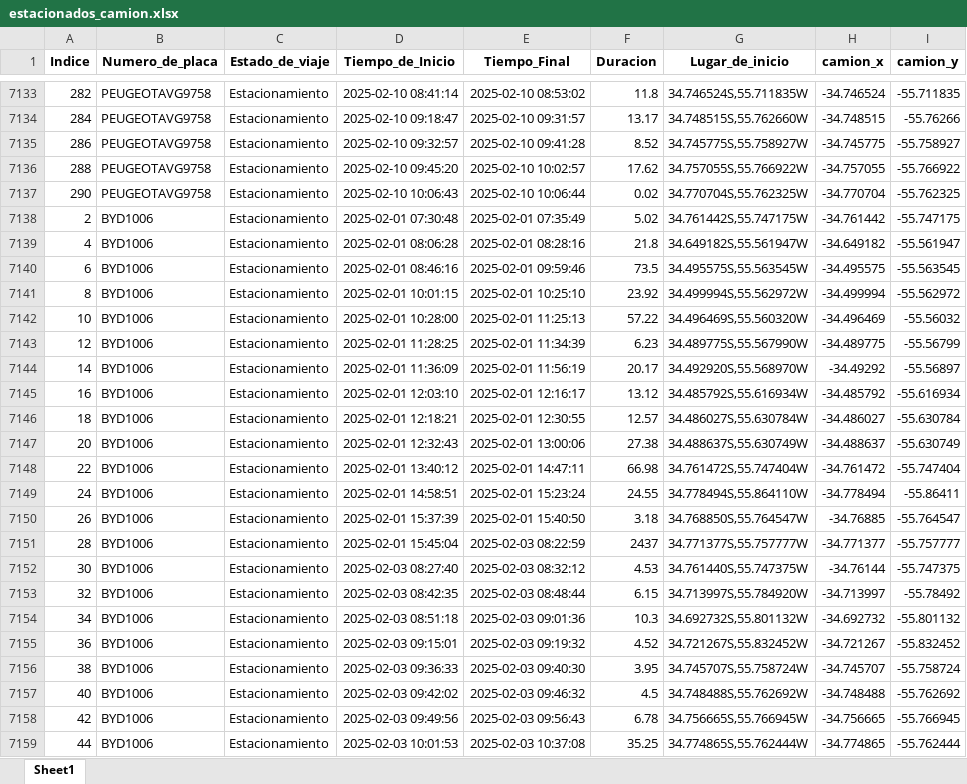
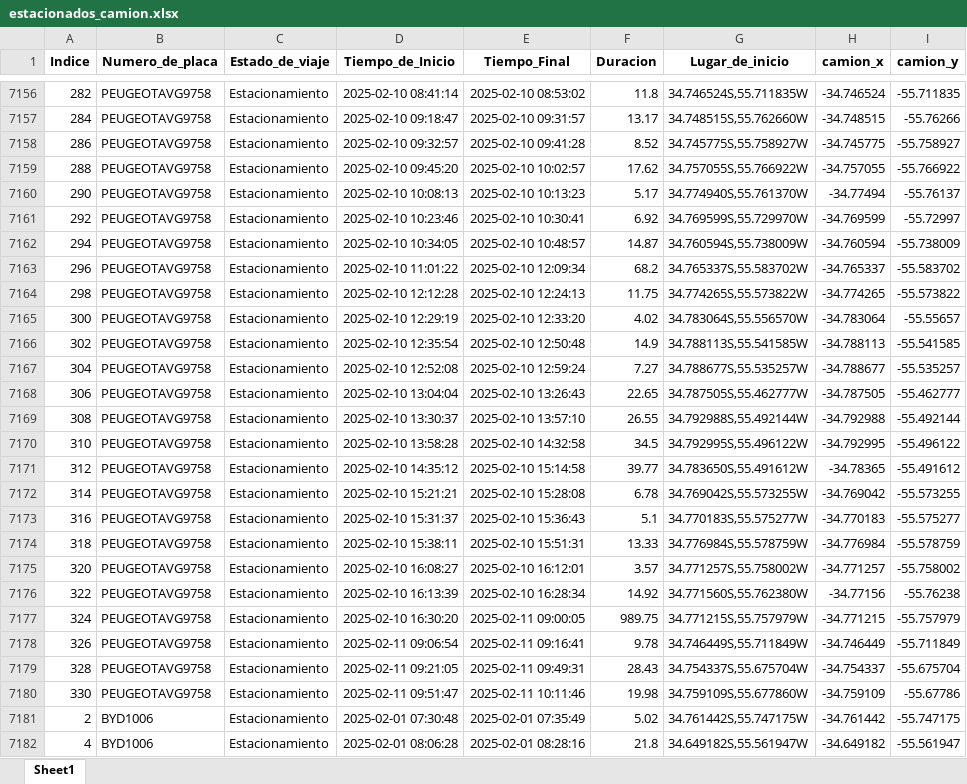
Before and after one commit to bisturito/1-ORIGINAL-DimalMaps, an Excel workbook: data/Limpia/estacionados_camion.xlsx, sheet Sheet1, drawn as a sheet; only a part is shown, gaps mark what is left out; the shorter side is filled out with more unchanged rows; values as stored, in another font and other column widths than the file's, no borders; addresses are those after the commit; the diff covers the shown part only; the diff names each change by its address in the sheet, - before the commit and + after, or states it on an @@ line.

```diff
--- a/data/Limpia/estacionados_camion.xlsx (sheet Sheet1)
+++ b/data/Limpia/estacionados_camion.xlsx (sheet Sheet1)
-D7160 (Tiempo_de_Inicio): 2025-02-10 10:06:43
+D7160 (Tiempo_de_Inicio): 2025-02-10 10:08:13
-E7160 (Tiempo_Final): 2025-02-10 10:06:44
+E7160 (Tiempo_Final): 2025-02-10 10:13:23
-F7160 (Duracion): 0.02
+F7160 (Duracion): 5.17
-G7160 (Lugar_de_inicio): 34.770704S,55.762325W
+G7160 (Lugar_de_inicio): 34.774940S,55.761370W
-H7160 (camion_x): -34.770704
+H7160 (camion_x): -34.77494
-I7160 (camion_y): -55.762325
+I7160 (camion_y): -55.76137
+row 7161: 292 | PEUGEOTAVG9758 | Estacionamiento | 2025-02-10 10:23:46 | 2025-02-10 10:30:41 | 6.92 | 34.769599S,55.729970W | -34.769599 | -55.72997
+row 7162: 294 | PEUGEOTAVG9758 | Estacionamiento | 2025-02-10 10:34:05 | 2025-02-10 10:48:57 | 14.87 | 34.760594S,55.738009W | -34.760594 | -55.738009
+row 7163: 296 | PEUGEOTAVG9758 | Estacionamiento | 2025-02-10 11:01:22 | 2025-02-10 12:09:34 | 68.2 | 34.765337S,55.583702W | -34.765337 | -55.583702
+row 7164: 298 | PEUGEOTAVG9758 | Estacionamiento | 2025-02-10 12:12:28 | 2025-02-10 12:24:13 | 11.75 | 34.774265S,55.573822W | -34.774265 | -55.573822
+row 7165: 300 | PEUGEOTAVG9758 | Estacionamiento | 2025-02-10 12:29:19 | 2025-02-10 12:33:20 | 4.02 | 34.783064S,55.556570W | -34.783064 | -55.55657
+row 7166: 302 | PEUGEOTAVG9758 | Estacionamiento | 2025-02-10 12:35:54 | 2025-02-10 12:50:48 | 14.9 | 34.788113S,55.541585W | -34.788113 | -55.541585
+row 7167: 304 | PEUGEOTAVG9758 | Estacionamiento | 2025-02-10 12:52:08 | 2025-02-10 12:59:24 | 7.27 | 34.788677S,55.535257W | -34.788677 | -55.535257
+row 7168: 306 | PEUGEOTAVG9758 | Estacionamiento | 2025-02-10 13:04:04 | 2025-02-10 13:26:43 | 22.65 | 34.787505S,55.462777W | -34.787505 | -55.462777
+row 7169: 308 | PEUGEOTAVG9758 | Estacionamiento | 2025-02-10 13:30:37 | 2025-02-10 13:57:10 | 26.55 | 34.792988S,55.492144W | -34.792988 | -55.492144
+row 7170: 310 | PEUGEOTAVG9758 | Estacionamiento | 2025-02-10 13:58:28 | 2025-02-10 14:32:58 | 34.5 | 34.792995S,55.496122W | -34.792995 | -55.496122
+row 7171: 312 | PEUGEOTAVG9758 | Estacionamiento | 2025-02-10 14:35:12 | 2025-02-10 15:14:58 | 39.77 | 34.783650S,55.491612W | -34.78365 | -55.491612
+row 7172: 314 | PEUGEOTAVG9758 | Estacionamiento | 2025-02-10 15:21:21 | 2025-02-10 15:28:08 | 6.78 | 34.769042S,55.573255W | -34.769042 | -55.573255
+row 7173: 316 | PEUGEOTAVG9758 | Estacionamiento | 2025-02-10 15:31:37 | 2025-02-10 15:36:43 | 5.1 | 34.770183S,55.575277W | -34.770183 | -55.575277
+row 7174: 318 | PEUGEOTAVG9758 | Estacionamiento | 2025-02-10 15:38:11 | 2025-02-10 15:51:31 | 13.33 | 34.776984S,55.578759W | -34.776984 | -55.578759
+row 7175: 320 | PEUGEOTAVG9758 | Estacionamiento | 2025-02-10 16:08:27 | 2025-02-10 16:12:01 | 3.57 | 34.771257S,55.758002W | -34.771257 | -55.758002
+row 7176: 322 | PEUGEOTAVG9758 | Estacionamiento | 2025-02-10 16:13:39 | 2025-02-10 16:28:34 | 14.92 | 34.771560S,55.762380W | -34.77156 | -55.76238
+row 7177: 324 | PEUGEOTAVG9758 | Estacionamiento | 2025-02-10 16:30:20 | 2025-02-11 09:00:05 | 989.75 | 34.771215S,55.757979W | -34.771215 | -55.757979
+row 7178: 326 | PEUGEOTAVG9758 | Estacionamiento | 2025-02-11 09:06:54 | 2025-02-11 09:16:41 | 9.78 | 34.746449S,55.711849W | -34.746449 | -55.711849
+row 7179: 328 | PEUGEOTAVG9758 | Estacionamiento | 2025-02-11 09:21:05 | 2025-02-11 09:49:31 | 28.43 | 34.754337S,55.675704W | -34.754337 | -55.675704
+row 7180: 330 | PEUGEOTAVG9758 | Estacionamiento | 2025-02-11 09:51:47 | 2025-02-11 10:11:46 | 19.98 | 34.759109S,55.677860W | -34.759109 | -55.67786
```
Also changed, not shown: 59 added rows and 14 edited cells elsewhere in this sheet, data/Limpia/Tabla_Proyectos_Clientes.xlsx, data/Limpia/eliminados_filtrado_horario.xlsx, 8 other files.
